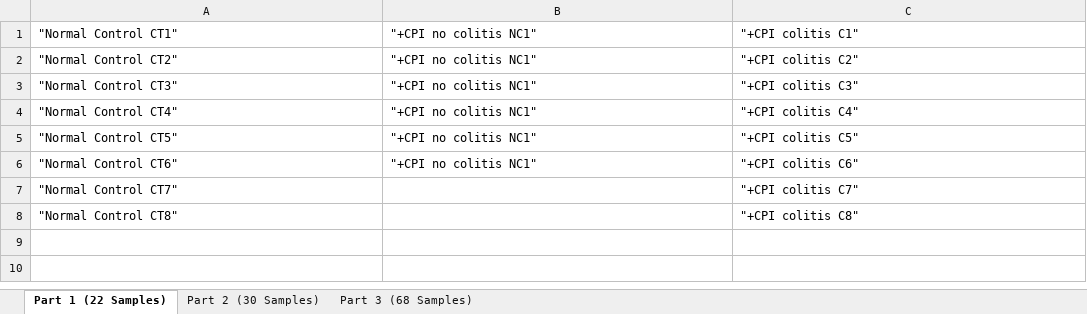
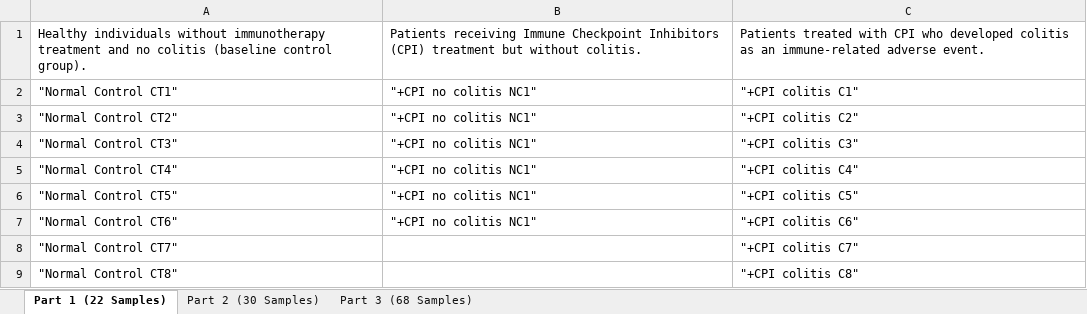
Before and after one commit to Roohparvar/irAEsProject, an Excel workbook: Data Overview.xlsx, sheet Part 1 (22 Samples), drawn as a sheet; values as stored, in another font and other column widths than the file's, no borders; the diff names each change by its address in the sheet, - before the commit and + after, or states it on an @@ line.

```diff
--- a/Data Overview.xlsx (sheet Part 1 (22 Samples))
+++ b/Data Overview.xlsx (sheet Part 1 (22 Samples))
+row 1: Healthy individuals without immunotherapy treatment and no colitis (baseline control group). | Patients receiving Immune Checkpoint Inhibitors (CPI) treatment but without colitis. | Patients treated with CPI who developed colitis as an immune-related adverse event.
```
Also changed, not shown: sheet Part 3 (68 Samples), sheet Part 2 (30 Samples), 3 other files.
